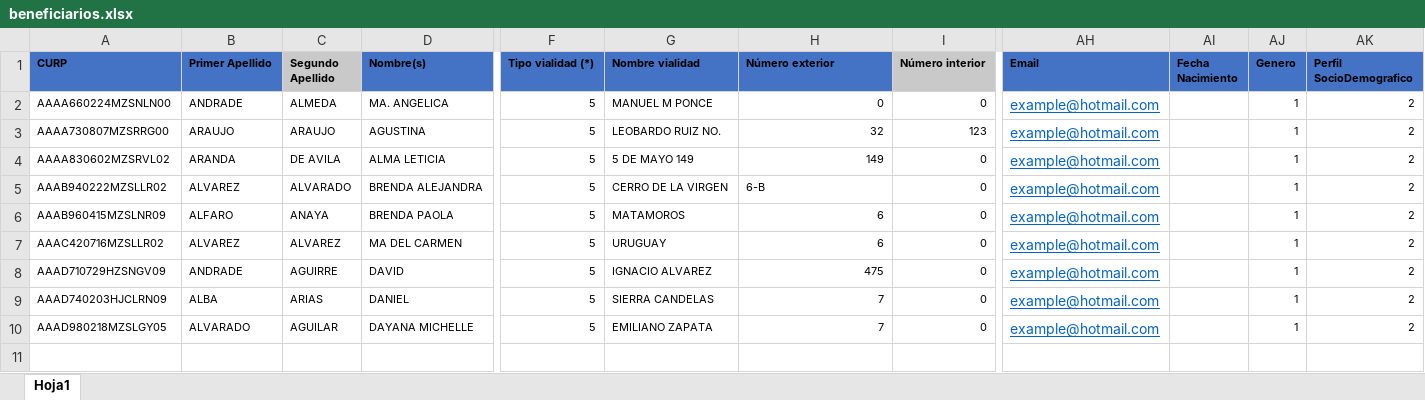
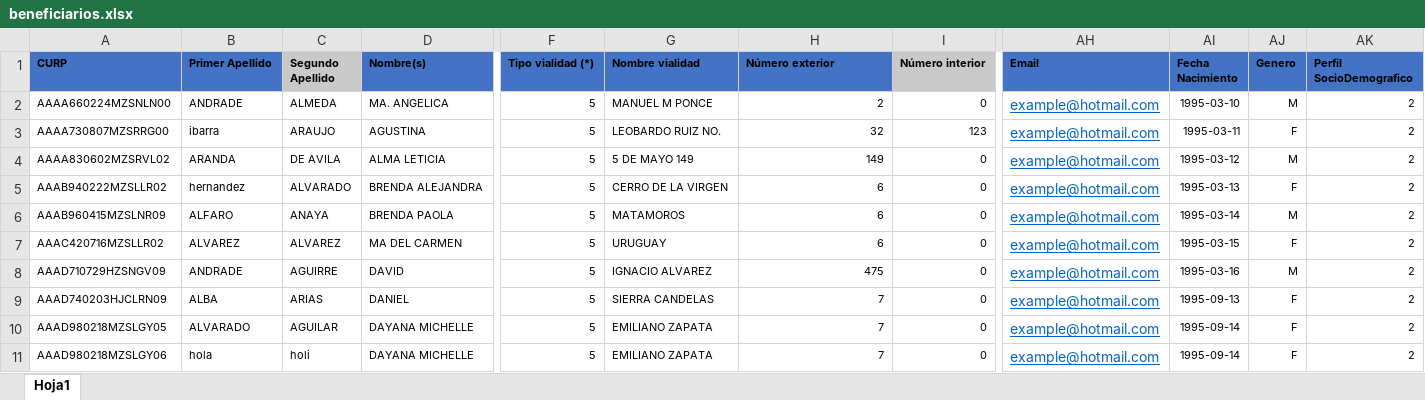
Before and after one commit to jesusrv1103/controlBeneficiarios, an Excel workbook: assets/files/beneficiarios.xlsx, sheet Hoja1, drawn as a sheet; only a part is shown, gaps mark what is left out; values as stored, in another font and other column widths than the file's, no borders; rows hold the shown columns only; the diff names each change by its address in the sheet, - before the commit and + after, or states it on an @@ line.

```diff
--- a/assets/files/beneficiarios.xlsx (sheet Hoja1)
+++ b/assets/files/beneficiarios.xlsx (sheet Hoja1)
-H2 (Número exterior): 0
+H2 (Número exterior): 2
-AI2 (Fecha Nacimiento): (empty)
+AI2 (Fecha Nacimiento): 1995-03-10
-AJ2 (Genero): 1
+AJ2 (Genero): M
-B3 (Primer Apellido): ARAUJO
+B3 (Primer Apellido): ibarra
-AI3 (Fecha Nacimiento): (empty)
+AI3 (Fecha Nacimiento): 1995-03-11
-AJ3 (Genero): 1
+AJ3 (Genero): F
-AI4 (Fecha Nacimiento): (empty)
+AI4 (Fecha Nacimiento): 1995-03-12
-AJ4 (Genero): 1
+AJ4 (Genero): M
-B5 (Primer Apellido): ALVAREZ
+B5 (Primer Apellido): hernandez
-H5 (Número exterior): 6-B
+H5 (Número exterior): 6
-H5 alignment: left
+H5 alignment: right
-AI5 (Fecha Nacimiento): (empty)
+AI5 (Fecha Nacimiento): 1995-03-13
-AJ5 (Genero): 1
+AJ5 (Genero): F
-AI6 (Fecha Nacimiento): (empty)
+AI6 (Fecha Nacimiento): 1995-03-14
-AJ6 (Genero): 1
+AJ6 (Genero): M
-AI7 (Fecha Nacimiento): (empty)
+AI7 (Fecha Nacimiento): 1995-03-15
-AJ7 (Genero): 1
+AJ7 (Genero): F
-AI8 (Fecha Nacimiento): (empty)
+AI8 (Fecha Nacimiento): 1995-03-16
-AJ8 (Genero): 1
+AJ8 (Genero): M
-AI9 (Fecha Nacimiento): (empty)
+AI9 (Fecha Nacimiento): 1995-09-13
-AJ9:AJ10 (Genero): 1
+AJ9:AJ10 (Genero): F
-AI10 (Fecha Nacimiento): (empty)
+AI10 (Fecha Nacimiento): 1995-09-14
+row 11: AAAD980218MZSLGY06 | hola | holi | DAYANA MICHELLE | 5 | EMILIANO ZAPATA | 7 | 0 | example@hotmail.com | 1995-09-14 | F | 2
```
Also changed, not shown: assets/files/apoyos.xlsx, 3 other files.
